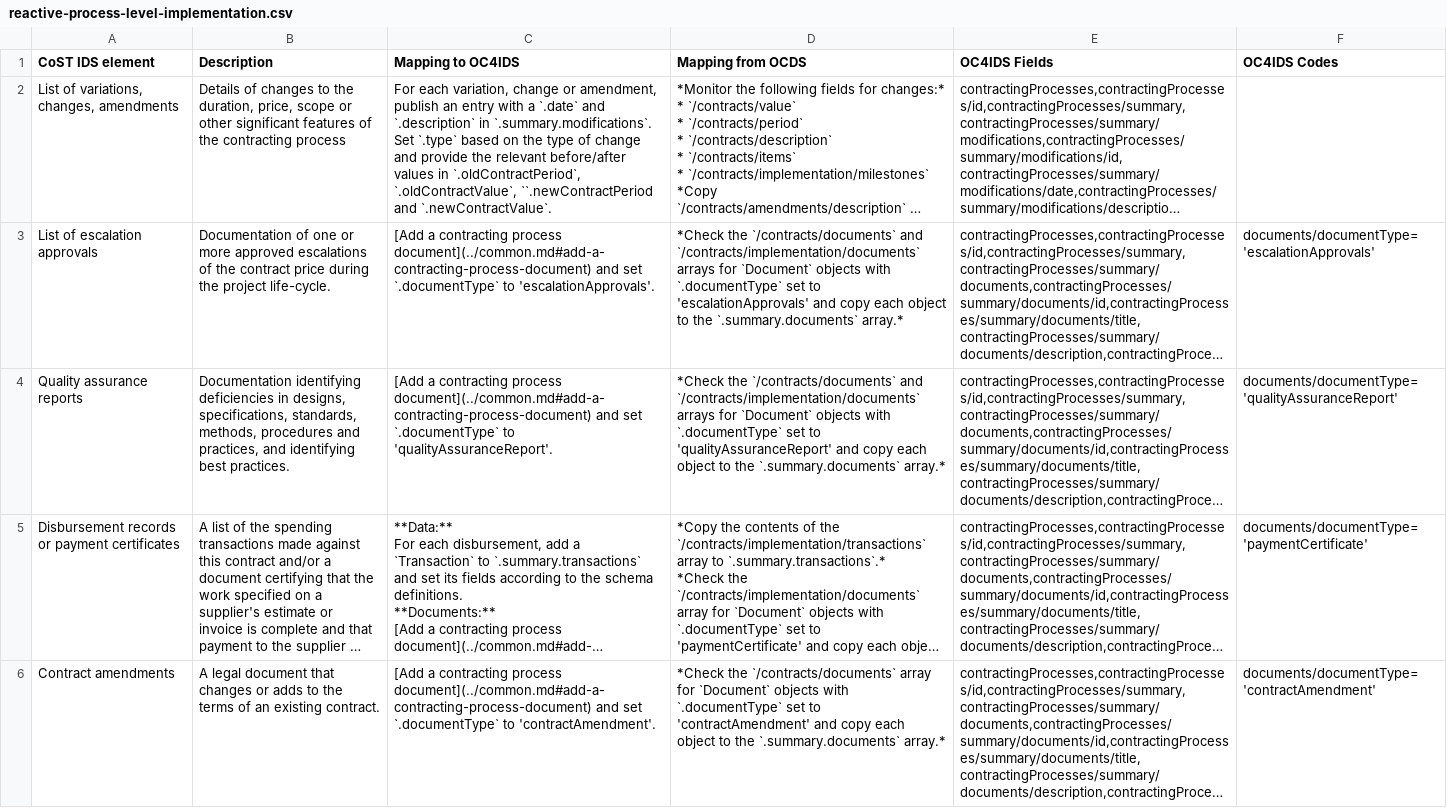
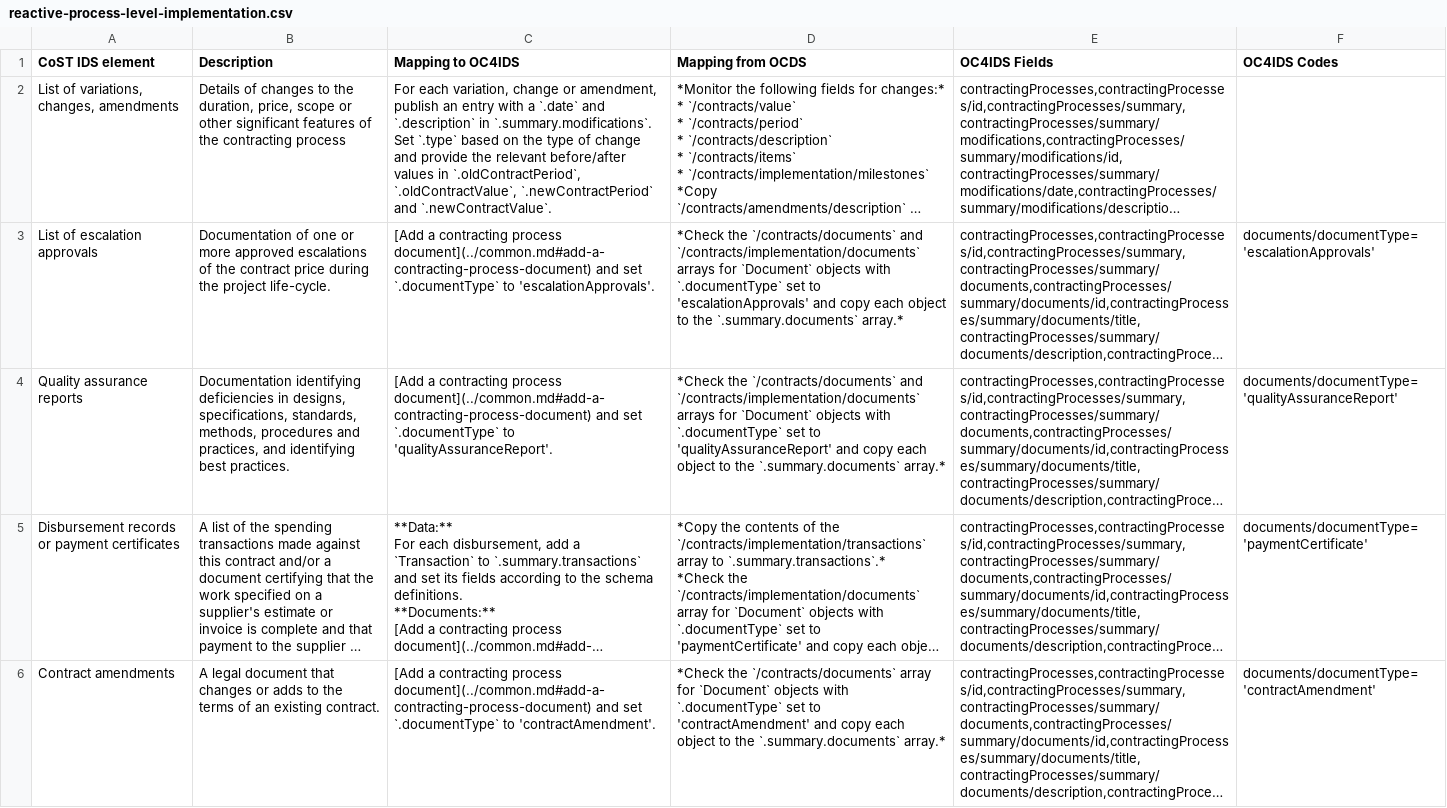
Before and after one commit to open-contracting/infrastructure, a CSV file: mapping/reactive-process-level-implementation.csv, drawn as a sheet; long unchanged cells end in …; the diff names each change by its address in the sheet, - before the commit and + after, or states it on an @@ line.

```diff
--- a/mapping/reactive-process-level-implementation.csv
+++ b/mapping/reactive-process-level-implementation.csv
-C2 (Mapping to OC4IDS): …`.oldContractPeriod`, `.oldContractValue`, ``.newContractPeriod and `.newContractValue`.
+C2 (Mapping to OC4IDS): …`.oldContractPeriod`, `.oldContractValue`, `.newContractPeriod` and `.newContractValue`.
```
Also changed, not shown: mapping/project-level-preparation.csv.
